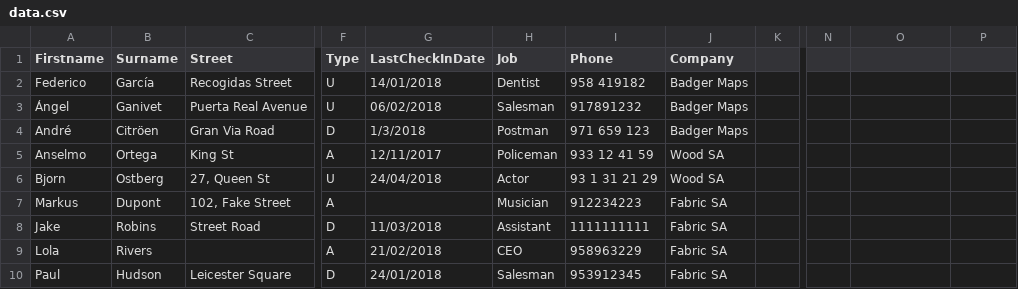
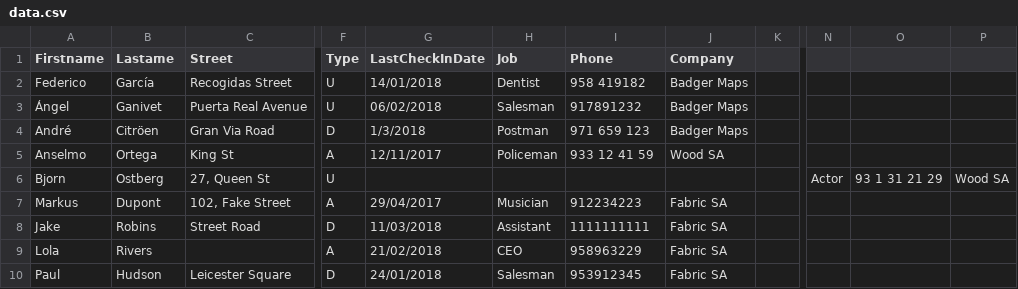
Before and after one commit to yolandagb/CSV-FIle-Data-Management, a CSV file: Folder/data.csv, drawn as a sheet; only a part is shown, gaps mark what is left out; the diff names each change by its address in the sheet, - before the commit and + after, or states it on an @@ line.

```diff
--- a/Folder/data.csv
+++ b/Folder/data.csv
-B1: Surname
+B1: Lastame
-G6 (LastCheckInDate): 24/04/2018
+G6 (LastCheckInDate): (empty)
-H6 (Job): Actor
+H6 (Job): (empty)
-I6 (Phone): 93 1 31 21 29
+I6 (Phone): (empty)
-J6 (Company): Wood SA
+J6 (Company): (empty)
-N6: (empty)
+N6: Actor
-O6: (empty)
+O6: 93 1 31 21 29
-P6: (empty)
+P6: Wood SA
-G7 (LastCheckInDate): (empty)
+G7 (LastCheckInDate): 29/04/2017
```
Also changed, not shown: 1 other file.
